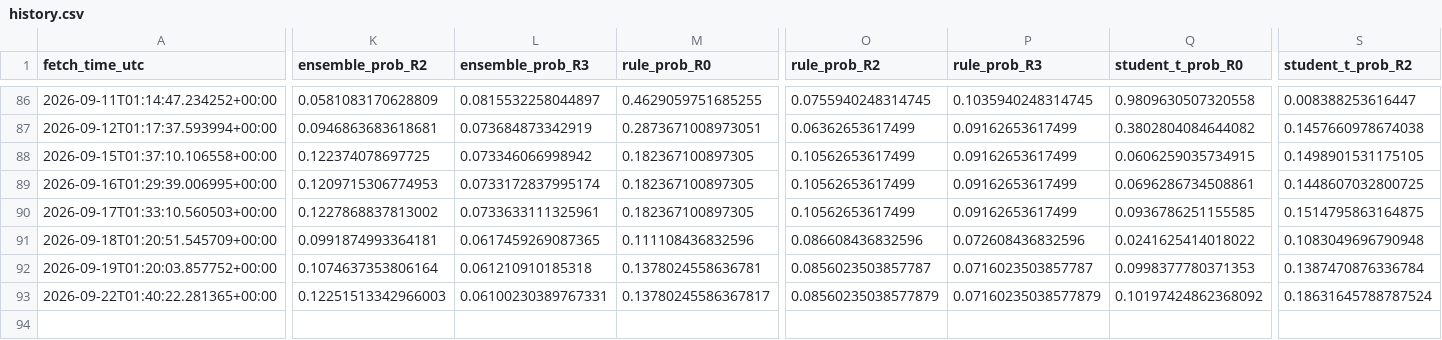
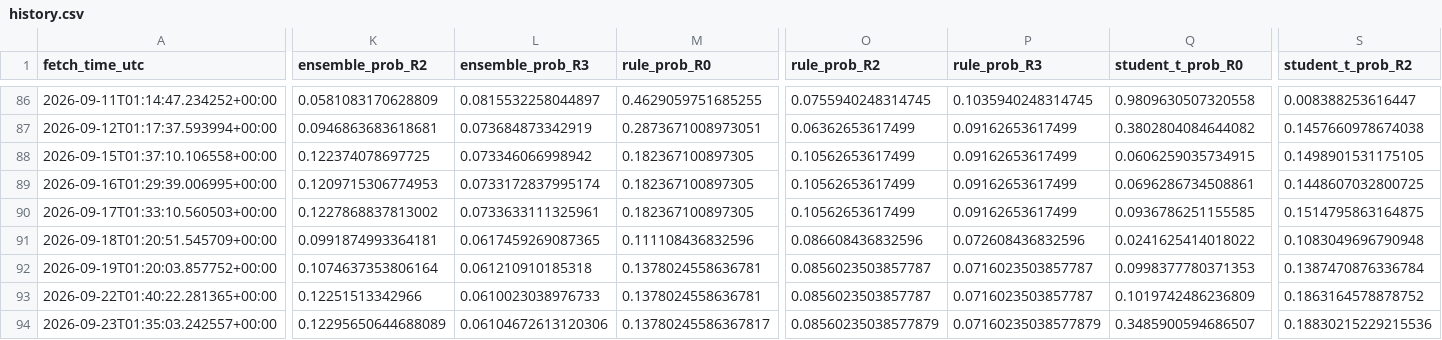
Before and after one commit to harryz77-ai/macro-regime-experiment-v2, a CSV file: data/history.csv, drawn as a sheet; only a part is shown, gaps mark what is left out; rows hold the shown columns only; the diff covers the shown part only; the diff names each change by its address in the sheet, - before the commit and + after, or states it on an @@ line.

```diff
--- a/data/history.csv
+++ b/data/history.csv
-K93 (ensemble_prob_R2): 0.12251513342966003
+K93 (ensemble_prob_R2): 0.12251513342966
-L93 (ensemble_prob_R3): 0.06100230389767331
+L93 (ensemble_prob_R3): 0.0610023038976733
-M93 (rule_prob_R0): 0.13780245586367817
+M93 (rule_prob_R0): 0.1378024558636781
-O93 (rule_prob_R2): 0.08560235038577879
+O93 (rule_prob_R2): 0.0856023503857787
-P93 (rule_prob_R3): 0.07160235038577879
+P93 (rule_prob_R3): 0.0716023503857787
-Q93 (student_t_prob_R0): 0.10197424862368092
+Q93 (student_t_prob_R0): 0.1019742486236809
-S93 (student_t_prob_R2): 0.18631645788787524
+S93 (student_t_prob_R2): 0.1863164578878752
+row 94: 2026-09-23T01:35:03.242557+00:00 | 0.12295650644688089 | 0.06104672613120306 | 0.13780245586367817 | 0.08560235038577879 | 0.07160235038577879 | 0.3485900594686507 | 0.18830215229215536
```
Also changed, not shown: 3 edited cells elsewhere in this file, 2 other files.
